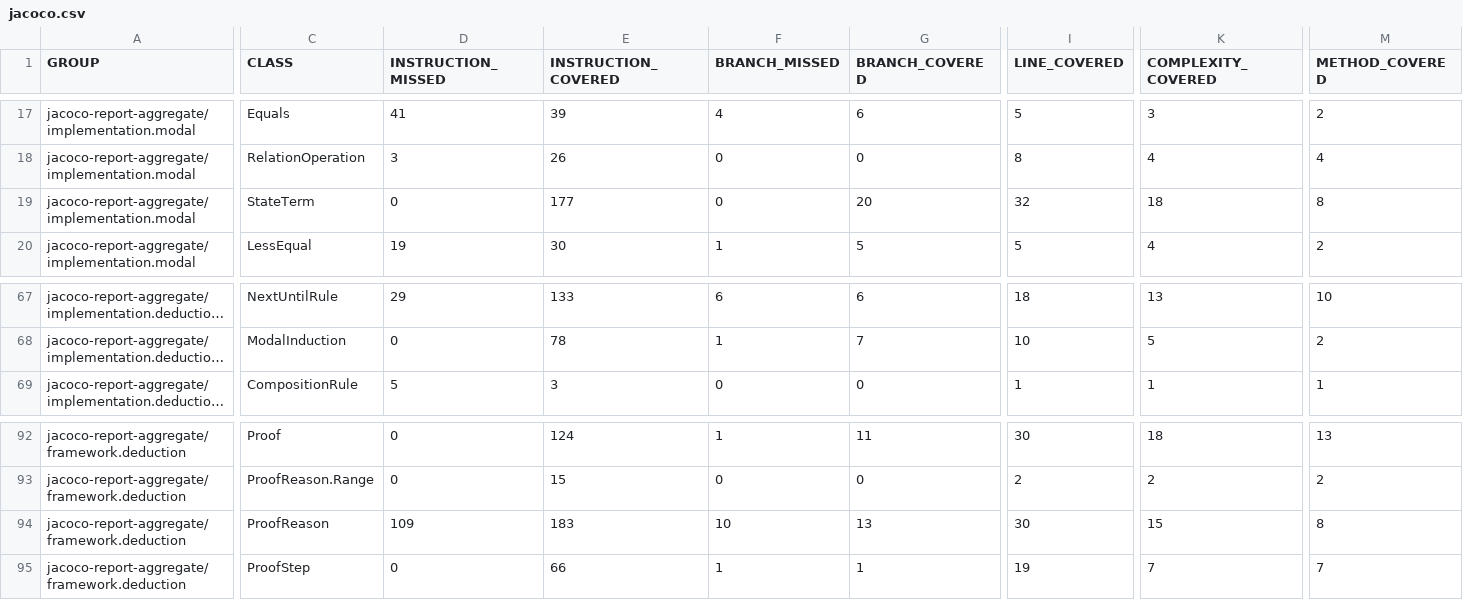
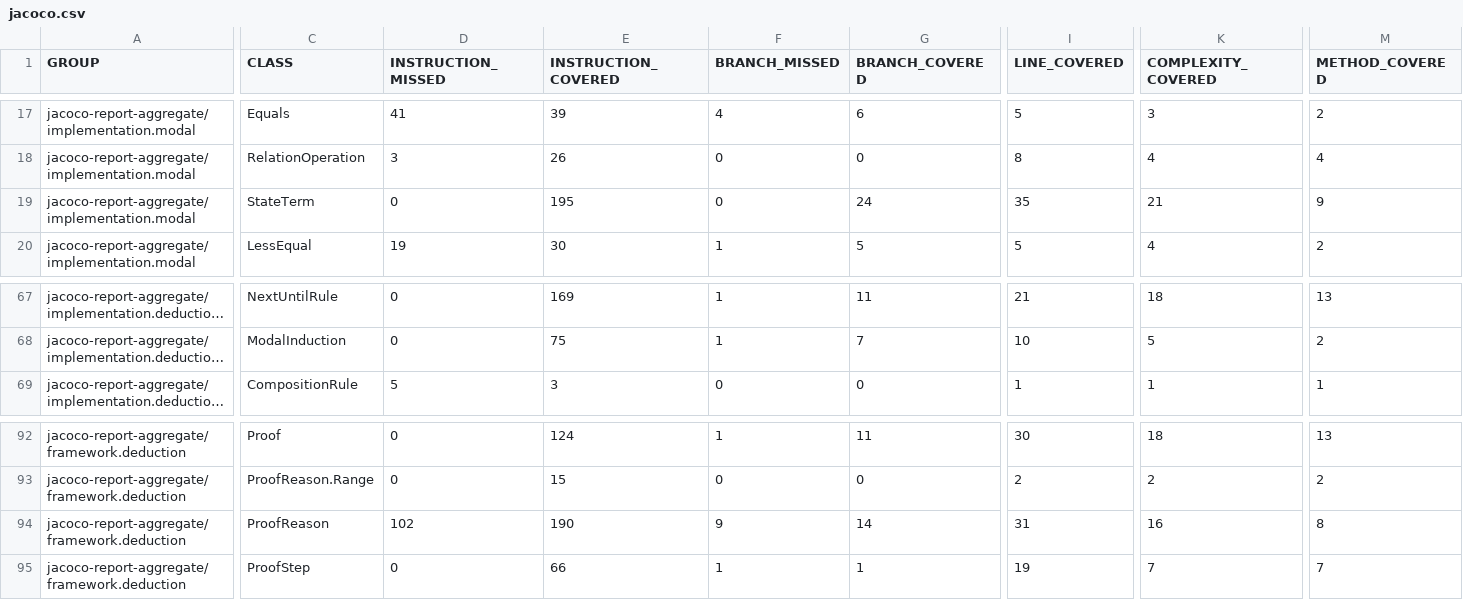
Before and after one commit to dan323/natural-deduction, a CSV file: 163/jacoco-aggregate/jacoco.csv, drawn as a sheet; only a part is shown, gaps mark what is left out; long unchanged cells end in …; the diff covers the shown part only; the diff names each change by its address in the sheet, - before the commit and + after, or states it on an @@ line.

```diff
--- a/163/jacoco-aggregate/jacoco.csv
+++ b/163/jacoco-aggregate/jacoco.csv
-E19 (INSTRUCTION_COVERED): 177
+E19 (INSTRUCTION_COVERED): 195
-G19 (BRANCH_COVERED): 20
+G19 (BRANCH_COVERED): 24
-I19 (LINE_COVERED): 32
+I19 (LINE_COVERED): 35
-K19 (COMPLEXITY_COVERED): 18
+K19 (COMPLEXITY_COVERED): 21
-M19 (METHOD_COVERED): 8
+M19 (METHOD_COVERED): 9
-D67 (INSTRUCTION_MISSED): 29
+D67 (INSTRUCTION_MISSED): 0
-E67 (INSTRUCTION_COVERED): 133
+E67 (INSTRUCTION_COVERED): 169
-F67 (BRANCH_MISSED): 6
+F67 (BRANCH_MISSED): 1
-G67 (BRANCH_COVERED): 6
+G67 (BRANCH_COVERED): 11
-I67 (LINE_COVERED): 18
+I67 (LINE_COVERED): 21
-K67 (COMPLEXITY_COVERED): 13
+K67 (COMPLEXITY_COVERED): 18
-M67 (METHOD_COVERED): 10
+M67 (METHOD_COVERED): 13
-E68 (INSTRUCTION_COVERED): 78
+E68 (INSTRUCTION_COVERED): 75
-D94 (INSTRUCTION_MISSED): 109
+D94 (INSTRUCTION_MISSED): 102
-E94 (INSTRUCTION_COVERED): 183
+E94 (INSTRUCTION_COVERED): 190
-F94 (BRANCH_MISSED): 10
+F94 (BRANCH_MISSED): 9
-G94 (BRANCH_COVERED): 13
+G94 (BRANCH_COVERED): 14
-I94 (LINE_COVERED): 30
+I94 (LINE_COVERED): 31
-K94 (COMPLEXITY_COVERED): 15
+K94 (COMPLEXITY_COVERED): 16
```
Also changed, not shown: 74 edited cells elsewhere in this file, 47 other files.
